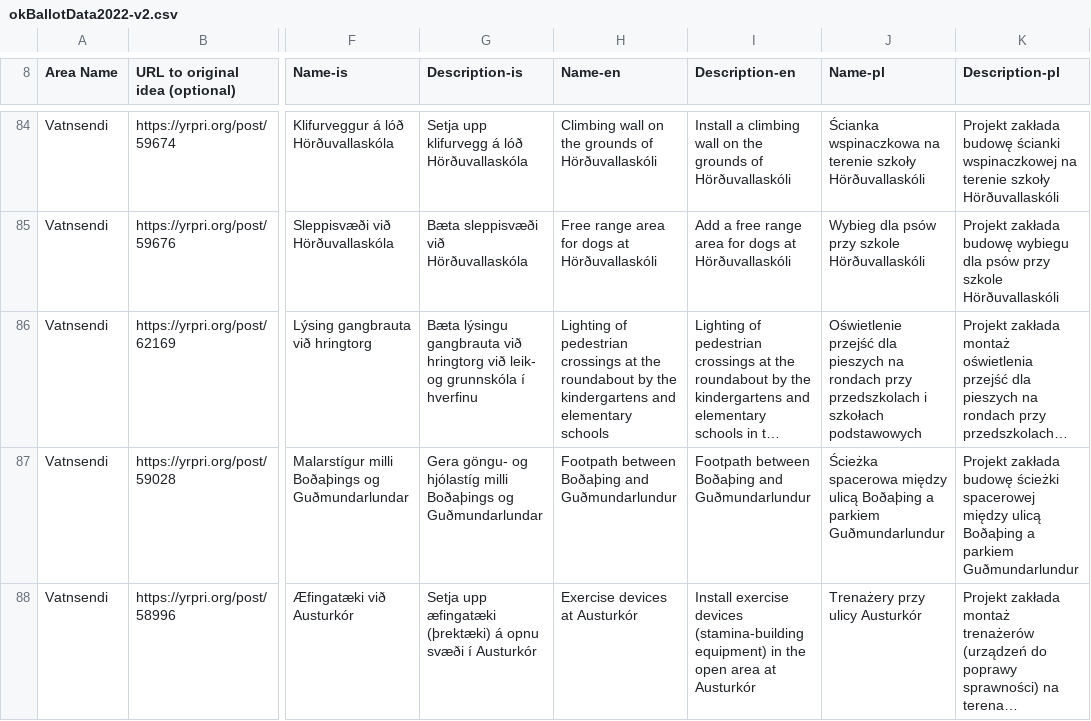
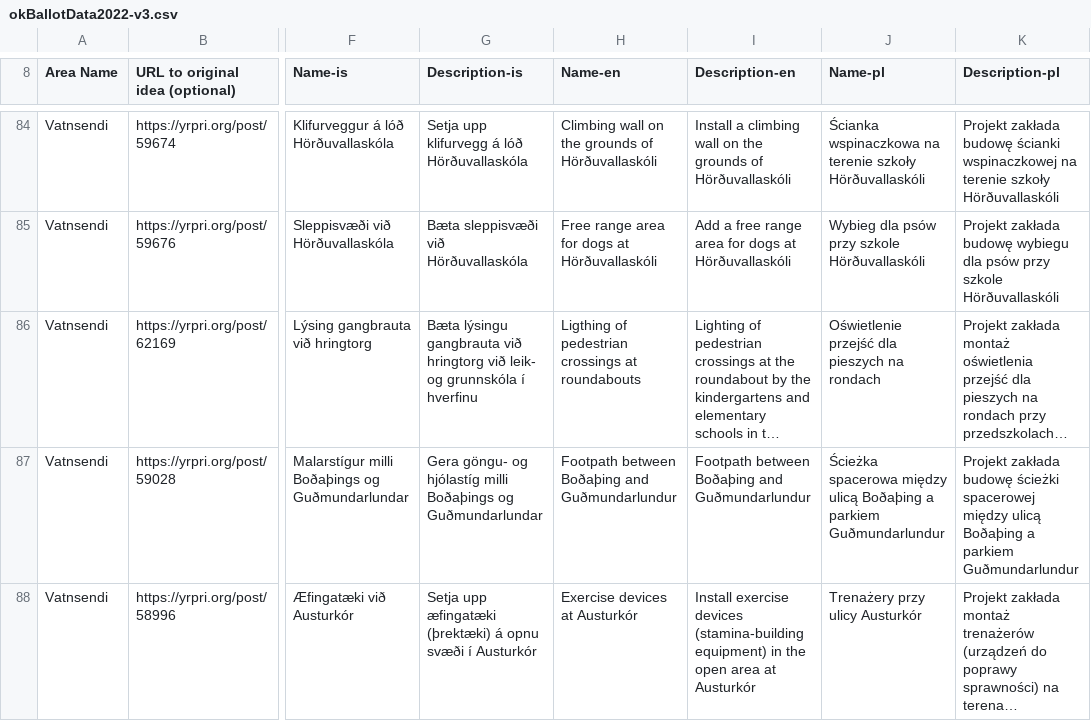
Before and after one commit to CitizensFoundation/open-active-voting, a CSV file: public/content/okkarKopavogur/2022/okBallotData2022-v3.csv (was public/content/okkarKopavogur/2022/okBallotData2022-v2.csv), drawn as a sheet; only a part is shown, gaps mark what is left out; long unchanged cells end in …; the diff covers the shown part only; the diff names each change by its address in the sheet, - before the commit and + after, or states it on an @@ line.

```diff
--- a/public/content/okkarKopavogur/2022/okBallotData2022-v2.csv
+++ b/public/content/okkarKopavogur/2022/okBallotData2022-v3.csv
-H86 (Name-en): Lighting of pedestrian crossings at the roundabout by the kindergartens and elementary schools
+H86 (Name-en): Ligthing of pedestrian crossings at roundabouts
-J86 (Name-pl): …na rondach przy przedszkolach i szkołach podstawowych
+J86 (Name-pl): …na rondach
```
Also changed, not shown: 2 edited cells elsewhere in this file, 27 other files.
